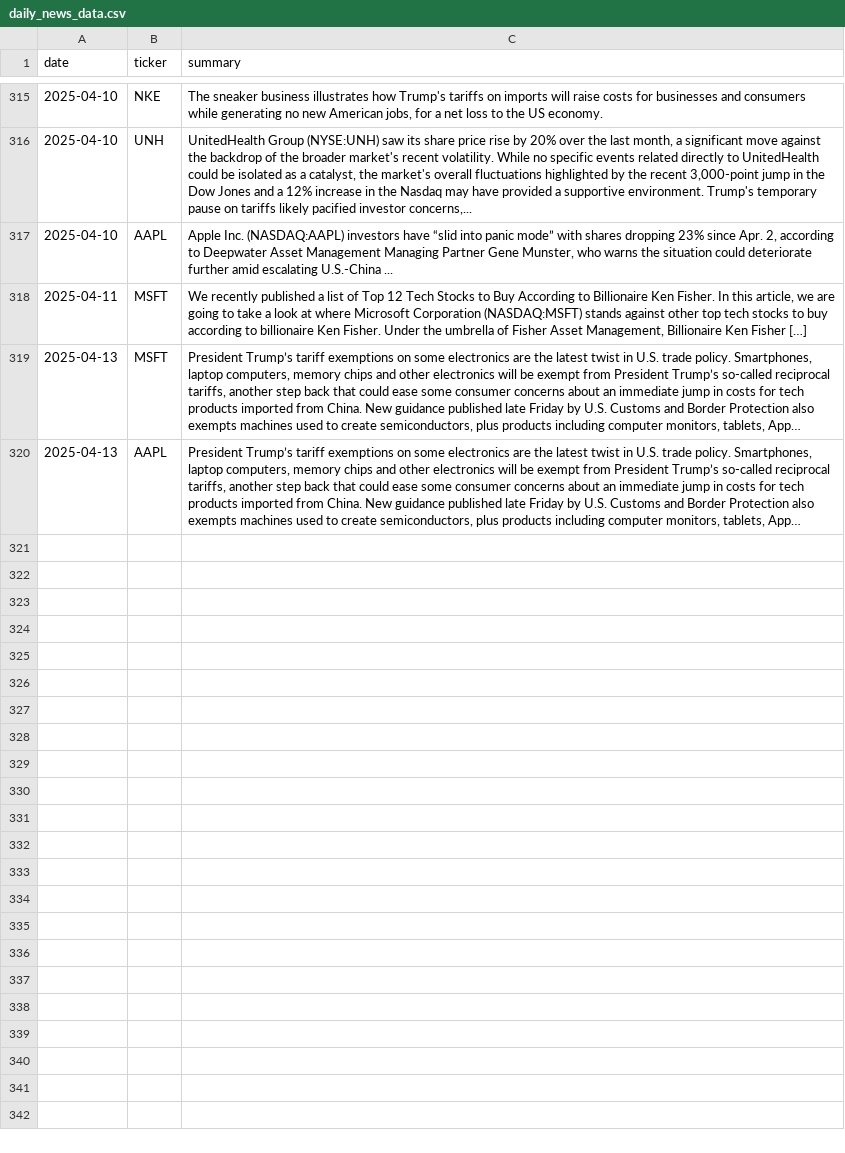
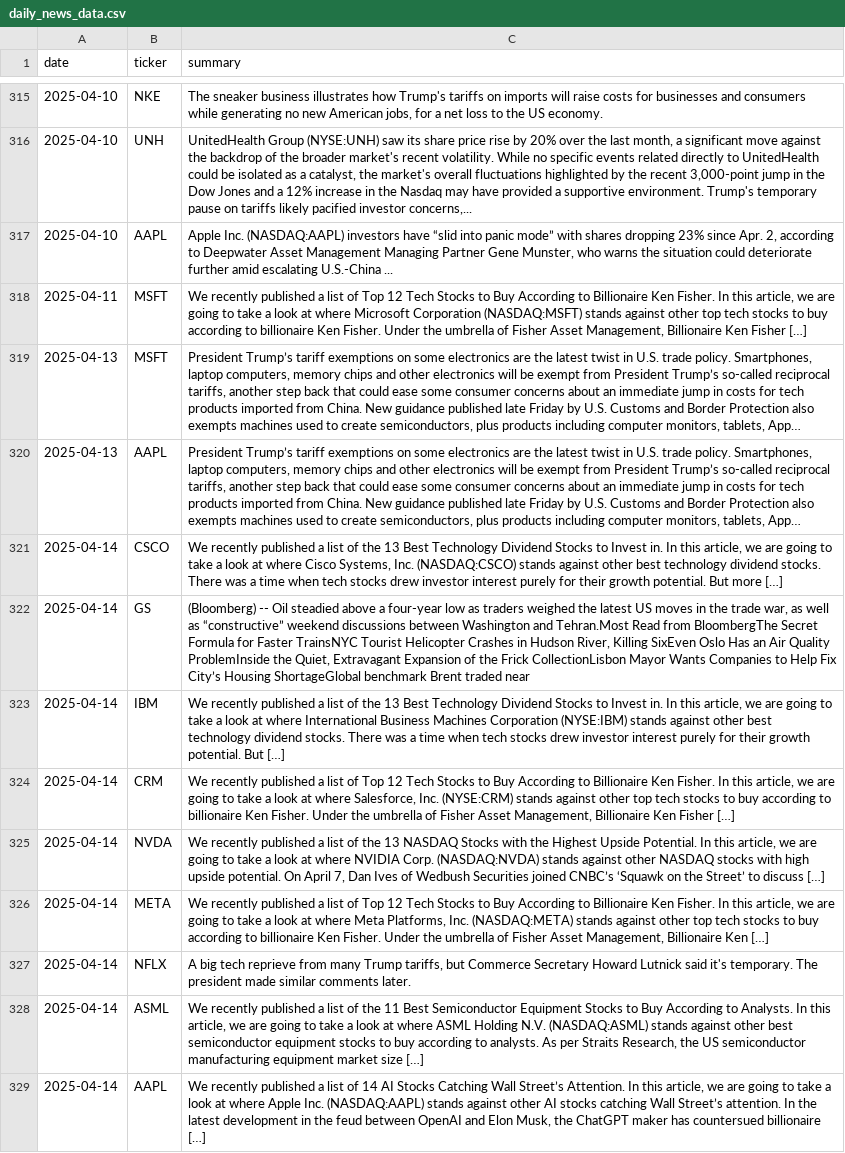
Before and after one commit to EmanFatima-ef/News_Sentiment_Analysis, a CSV file: daily_news_data.csv, drawn as a sheet; only a part is shown, gaps mark what is left out; long unchanged cells end in …; the diff names each change by its address in the sheet, - before the commit and + after, or states it on an @@ line.

```diff
--- a/daily_news_data.csv
+++ b/daily_news_data.csv
+row 321: 2025-04-14 | CSCO | We recently published a list of the 13 Best Technology Dividend Stocks to Invest in. In this article, we are going to take a look at where Cisco Systems, Inc. (NASDAQ:CSCO) stands against other best technology dividend stocks. There was a time when tech stocks drew investor interest purely for their growth potential. But more […]
+row 322: 2025-04-14 | GS | (Bloomberg) -- Oil steadied above a four-year low as traders weighed the latest US moves in the trade war, as well as “constructive” weekend discussions between Washington and Tehran.Most Read from BloombergThe Secret Formula for Faster TrainsNYC Tourist Helicopter Crashes in Hudson River, Killing SixEven Oslo Has an Air Quality ProblemInside the Quiet, Extravagant Expansion of the Frick CollectionLisbon Mayor Wants Companies to Help Fix City’s Housing ShortageGlobal benchmark Brent traded near
+row 323: 2025-04-14 | IBM | We recently published a list of the 13 Best Technology Dividend Stocks to Invest in. In this article, we are going to take a look at where International Business Machines Corporation (NYSE:IBM) stands against other best technology dividend stocks. There was a time when tech stocks drew investor interest purely for their growth potential. But […]
+row 324: 2025-04-14 | CRM | We recently published a list of Top 12 Tech Stocks to Buy According to Billionaire Ken Fisher. In this article, we are going to take a look at where Salesforce, Inc. (NYSE:CRM) stands against other top tech stocks to buy according to billionaire Ken Fisher. Under the umbrella of Fisher Asset Management, Billionaire Ken Fisher […]
+row 325: 2025-04-14 | NVDA | We recently published a list of the 13 NASDAQ Stocks with the Highest Upside Potential. In this article, we are going to take a look at where NVIDIA Corp. (NASDAQ:NVDA) stands against other NASDAQ stocks with high upside potential. On April 7, Dan Ives of Wedbush Securities joined CNBC’s ‘Squawk on the Street’ to discuss […]
+row 326: 2025-04-14 | META | We recently published a list of Top 12 Tech Stocks to Buy According to Billionaire Ken Fisher. In this article, we are going to take a look at where Meta Platforms, Inc. (NASDAQ:META) stands against other top tech stocks to buy according to billionaire Ken Fisher. Under the umbrella of Fisher Asset Management, Billionaire Ken […]
+row 327: 2025-04-14 | NFLX | A big tech reprieve from many Trump tariffs, but Commerce Secretary Howard Lutnick said it's temporary. The president made similar comments later.
+row 328: 2025-04-14 | ASML | We recently published a list of the 11 Best Semiconductor Equipment Stocks to Buy According to Analysts. In this article, we are going to take a look at where ASML Holding N.V. (NASDAQ:ASML) stands against other best semiconductor equipment stocks to buy according to analysts. As per Straits Research, the US semiconductor manufacturing equipment market size […]
+row 329: 2025-04-14 | AAPL | We recently published a list of 14 AI Stocks Catching Wall Street’s Attention. In this article, we are going to take a look at where Apple Inc. (NASDAQ:AAPL) stands against other AI stocks catching Wall Street’s attention. In the latest development in the feud between OpenAI and Elon Musk, the ChatGPT maker has countersued billionaire […]
```
Also changed, not shown: daily_sentiment_counts.csv.
